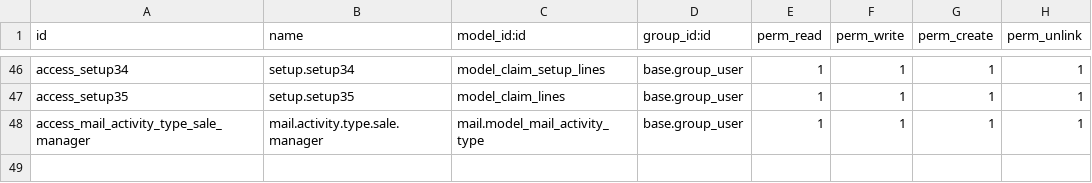
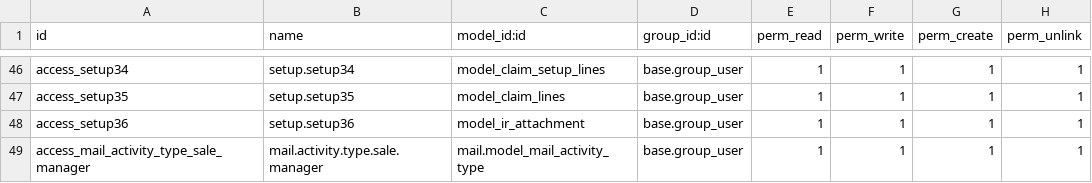
Before and after one commit to blackbelts/Arope_spaces, a CSV file: security/ir.model.access.csv, drawn as a sheet; only a part is shown, gaps mark what is left out; the diff names each change by its address in the sheet, - before the commit and + after, or states it on an @@ line.

```diff
--- a/security/ir.model.access.csv
+++ b/security/ir.model.access.csv
+row 48: access_setup36 | setup.setup36 | model_ir_attachment | base.group_user | 1 | 1 | 1 | 1
```
Also changed, not shown: 1 other file.
